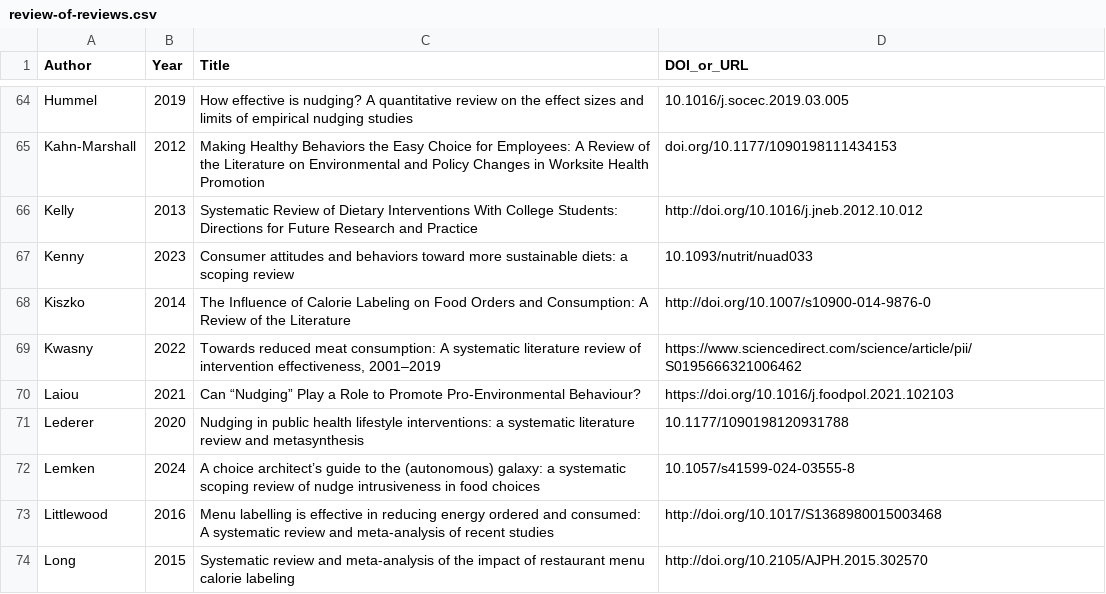
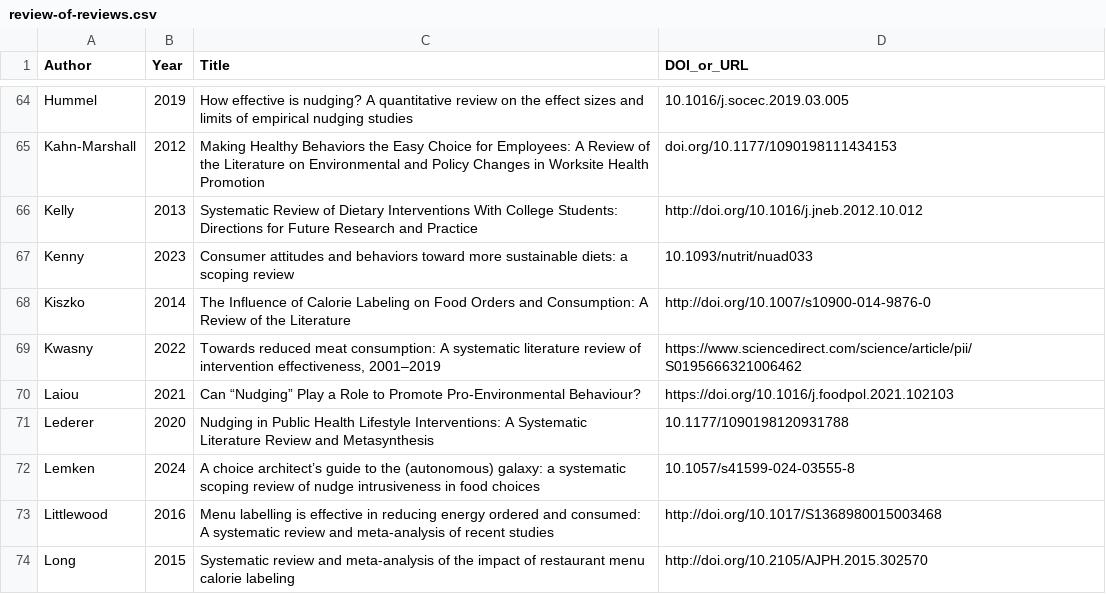
Before and after one commit to hsflabstanford/vegan-meta, a CSV file: data/review-of-reviews.csv, drawn as a sheet; only a part is shown, gaps mark what is left out.

```diff
--- a/data/review-of-reviews.csv
+++ b/data/review-of-reviews.csv
@@ -70,3 +70,3 @@ Kwasny,2022,"Towards reduced meat consumption: A systematic literature review of
 Laiou,2021,Can “Nudging” Play a Role to Promote Pro-Environmental Behaviour?,https://doi.org/10.1016/j.foodpol.2021.102103
-Lederer,2020,Nudging in public health lifestyle interventions: a systematic literature review and metasynthesis,10.1177/1090198120931788
+Lederer,2020,Nudging in Public Health Lifestyle Interventions: A Systematic Literature Review and Metasynthesis,10.1177/1090198120931788
 Lemken,2024,A choice architect’s guide to the (autonomous) galaxy: a systematic scoping review of nudge intrusiveness in food choices,10.1057/s41599-024-03555-8
```
Also changed, not shown: 1 other file.
